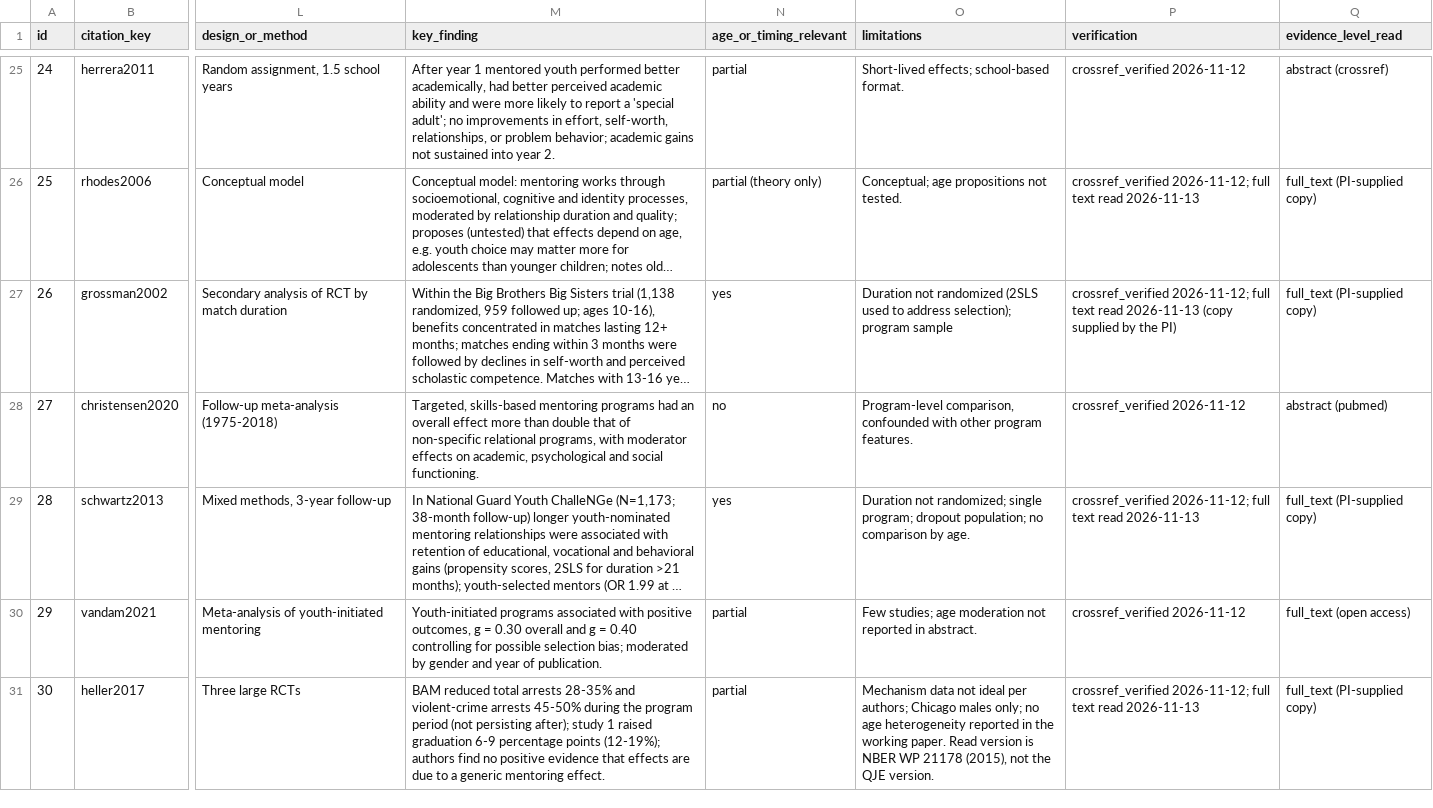
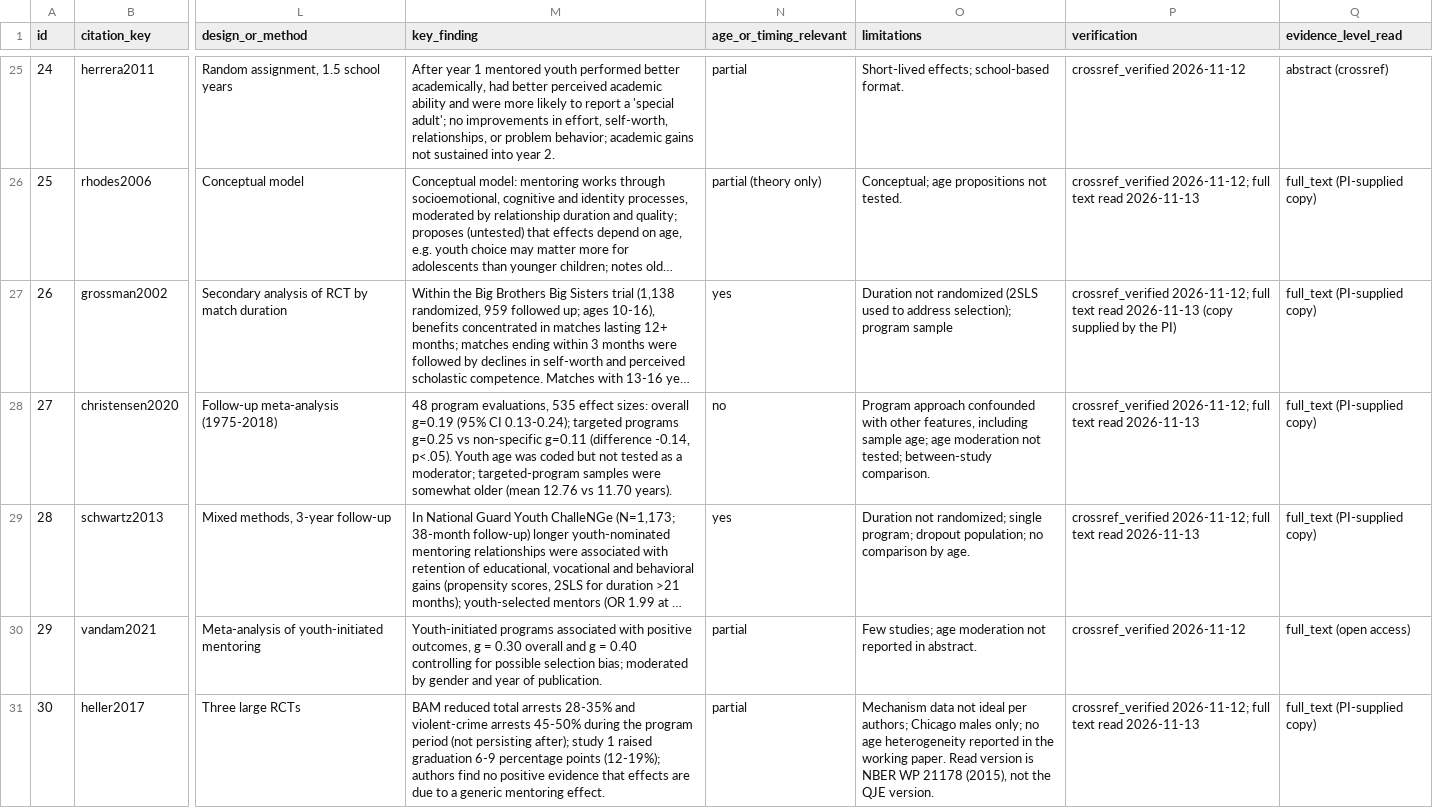
Before and after one commit to JonathanDoanePhD/ai-incident-atlas, a CSV file: turning-point-project/docs/evidence_matrix.csv, drawn as a sheet; only a part is shown, gaps mark what is left out; long unchanged cells end in …; the diff covers the shown part only; the diff names each change by its address in the sheet, - before the commit and + after, or states it on an @@ line.

```diff
--- a/turning-point-project/docs/evidence_matrix.csv
+++ b/turning-point-project/docs/evidence_matrix.csv
-M28 (key_finding): Targeted, skills-based mentoring programs had an overall effect more than double that of non-specific relational programs, with moderator effects on academic, psychological and social functioning.
+M28 (key_finding): 48 program evaluations, 535 effect sizes: overall g=0.19 (95% CI 0.13-0.24); targeted programs g=0.25 vs non-specific g=0.11 (difference -0.14, p<.05). Youth age was coded but not tested as a moderator; targeted-program samples were somewhat older (mean 12.76 vs 11.70 years).
-O28 (limitations): Program-level comparison, confounded with other program features.
+O28 (limitations): Program approach confounded with other features, including sample age; age moderation not tested; between-study comparison.
-P28 (verification): crossref_verified 2026-11-12
+P28 (verification): crossref_verified 2026-11-12; full text read 2026-11-13
-Q28 (evidence_level_read): abstract (pubmed)
+Q28 (evidence_level_read): full_text (PI-supplied copy)
```
Also changed, not shown: 15 edited cells elsewhere in this file, turning-point-project/docs/fulltext_age_moderation.csv, 8 other files.
